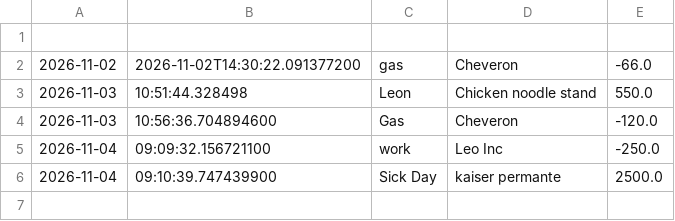
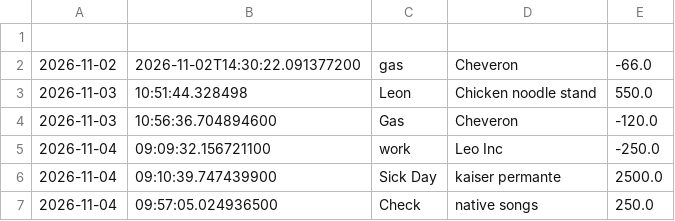
Before and after one commit to LeoC999/Accounting-Ledger-Application, a CSV file: transactions.csv, drawn as a sheet.

```diff
--- a/transactions.csv
+++ b/transactions.csv
@@ -6 +6,2 @@
 2026-11-04|09:10:39.747439900|Sick Day|kaiser permante|2500.0
+2026-11-04|09:57:05.024936500|Check|native songs|250.0
```
Also changed, not shown: 2 other files.
